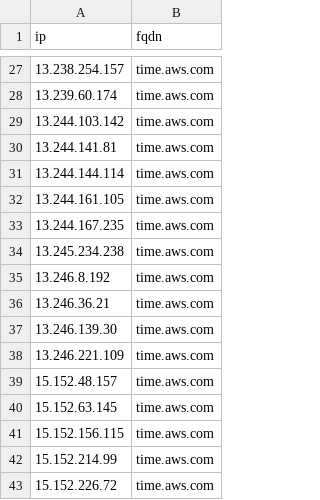
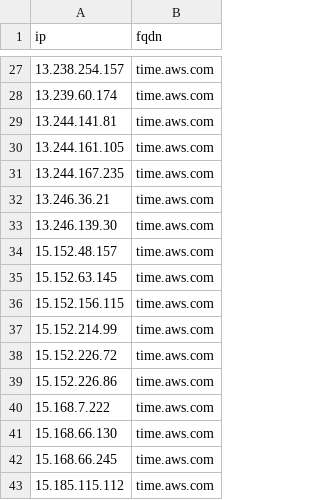
Before and after one commit to k0jir0900/nexus, a CSV file: ntp-finder/providers/ntp-aws-v4.csv, drawn as a sheet; only a part is shown, gaps mark what is left out; the shorter side is filled out with more unchanged rows.

```diff
--- a/ntp-finder/providers/ntp-aws-v4.csv
+++ b/ntp-finder/providers/ntp-aws-v4.csv
@@ -28,12 +28,7 @@ ip,fqdn
 13.239.60.174,time.aws.com
-13.244.103.142,time.aws.com
 13.244.141.81,time.aws.com
-13.244.144.114,time.aws.com
 13.244.161.105,time.aws.com
 13.244.167.235,time.aws.com
-13.245.234.238,time.aws.com
-13.246.8.192,time.aws.com
 13.246.36.21,time.aws.com
 13.246.139.30,time.aws.com
-13.246.221.109,time.aws.com
 15.152.48.157,time.aws.com
```
Also changed, not shown: ntp-finder/ntp-all-v4.csv, 12 other files.
